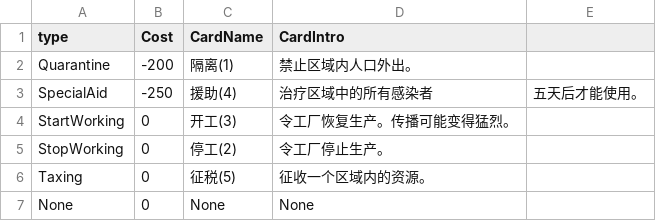
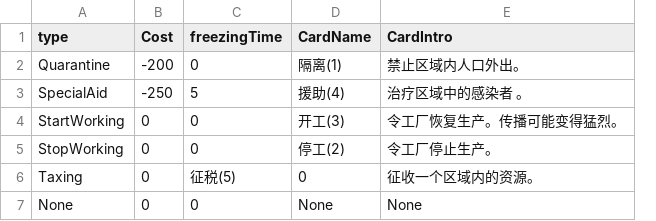
Before and after one commit to xiaoxiaoyumiao/QUARANTINE, a CSV file: Assets/StreamingAssets/card_data.csv, drawn as a sheet; removed rows and columns are numbered as before the commit, all else as after; the diff names each change by its address in the sheet, - before the commit and + after, or states it on an @@ line.

Commit message:
卡牌添加freezingTime，并因此限制前五天不能使用援助牌

```diff
--- a/Assets/StreamingAssets/card_data.csv
+++ b/Assets/StreamingAssets/card_data.csv
+column C (freezingTime), rows 2-7: 0 | 5 | 0 | 0 | 征税(5) | 0
-column E, row 3: 五天后才能使用。
-E3 (CardIntro): 治疗区域中的所有感染者
+E3 (CardIntro): 治疗区域中的感染者 。
-D6 (CardName): 征税(5)
+D6 (CardName): 0
```
Also changed, not shown: 3 other files.
